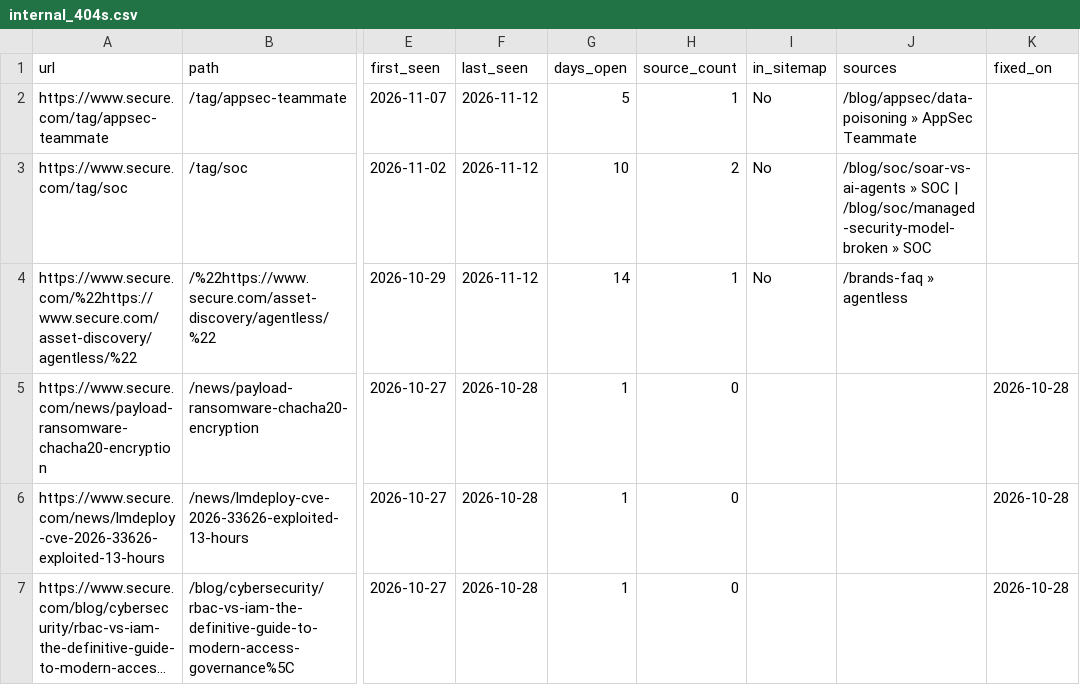
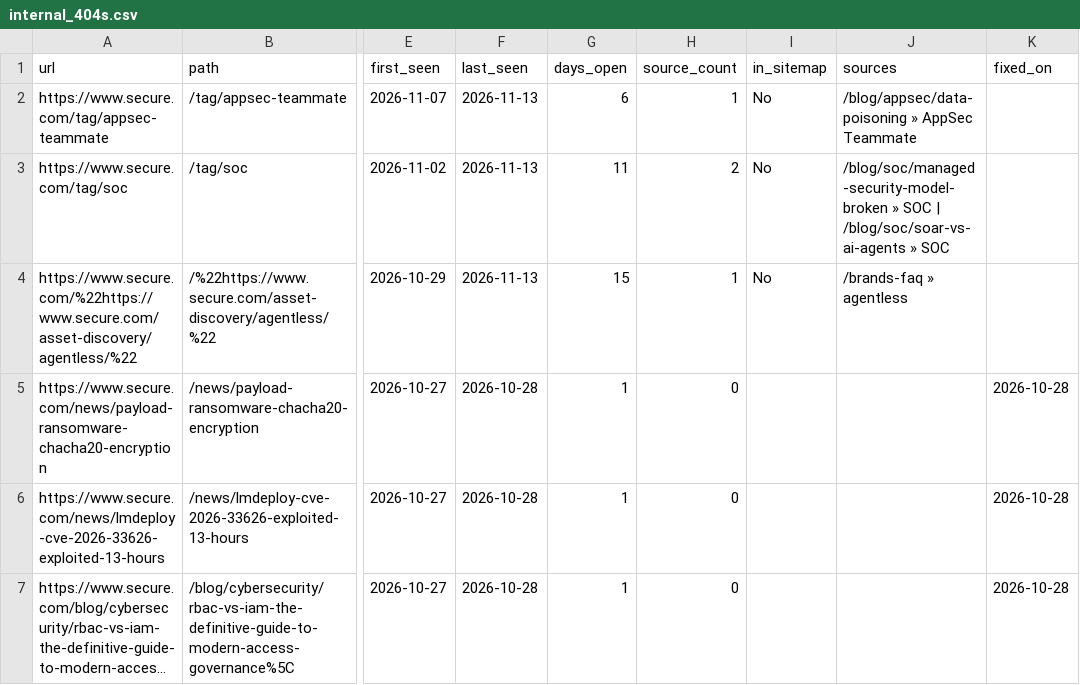
Before and after one commit to thatsocool-mate/secure-404-tracker, a CSV file: data/internal_404s.csv, drawn as a sheet; only a part is shown, gaps mark what is left out; long unchanged cells end in …; the diff names each change by its address in the sheet, - before the commit and + after, or states it on an @@ line.

```diff
--- a/data/internal_404s.csv
+++ b/data/internal_404s.csv
-F2:F4 (last_seen): 2026-11-12
+F2:F4 (last_seen): 2026-11-13
-G2 (days_open): 5
+G2 (days_open): 6
-G3 (days_open): 10
+G3 (days_open): 11
-J3 (sources): /blog/soc/soar-vs-ai-agents » SOC | /blog/soc/managed-security-model-broken » SOC
+J3 (sources): /blog/soc/managed-security-model-broken » SOC | /blog/soc/soar-vs-ai-agents » SOC
-G4 (days_open): 14
+G4 (days_open): 15
```
Also changed, not shown: data/internal_404_runs.csv, 1 other file.
